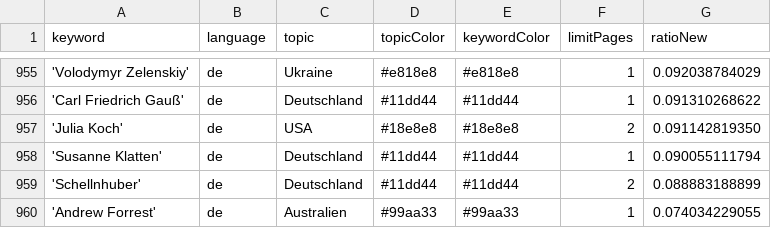
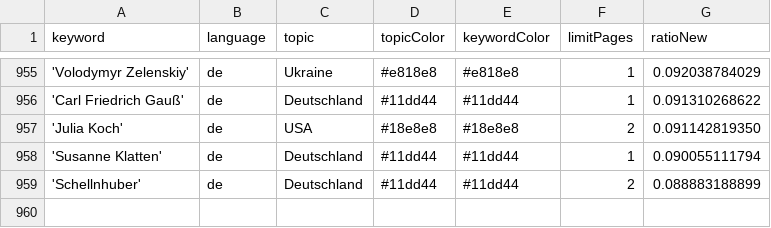
Before and after one commit to JoPhi24-news/leuteFluesterer, a CSV file: keywords.csv, drawn as a sheet; only a part is shown, gaps mark what is left out.

Commit message:
Commit from GitHub Actions (harvest:0.0)

```diff
--- a/keywords.csv
+++ b/keywords.csv
@@ -959,2 +959 @@ keyword,language,topic,topicColor,keywordColor,limitPages,ratioNew
 'Schellnhuber',de,Deutschland,#11dd44,#11dd44,2,0.088883188899
-'Andrew Forrest',de,Australien,#99aa33,#99aa33,1,0.074034229055
```
